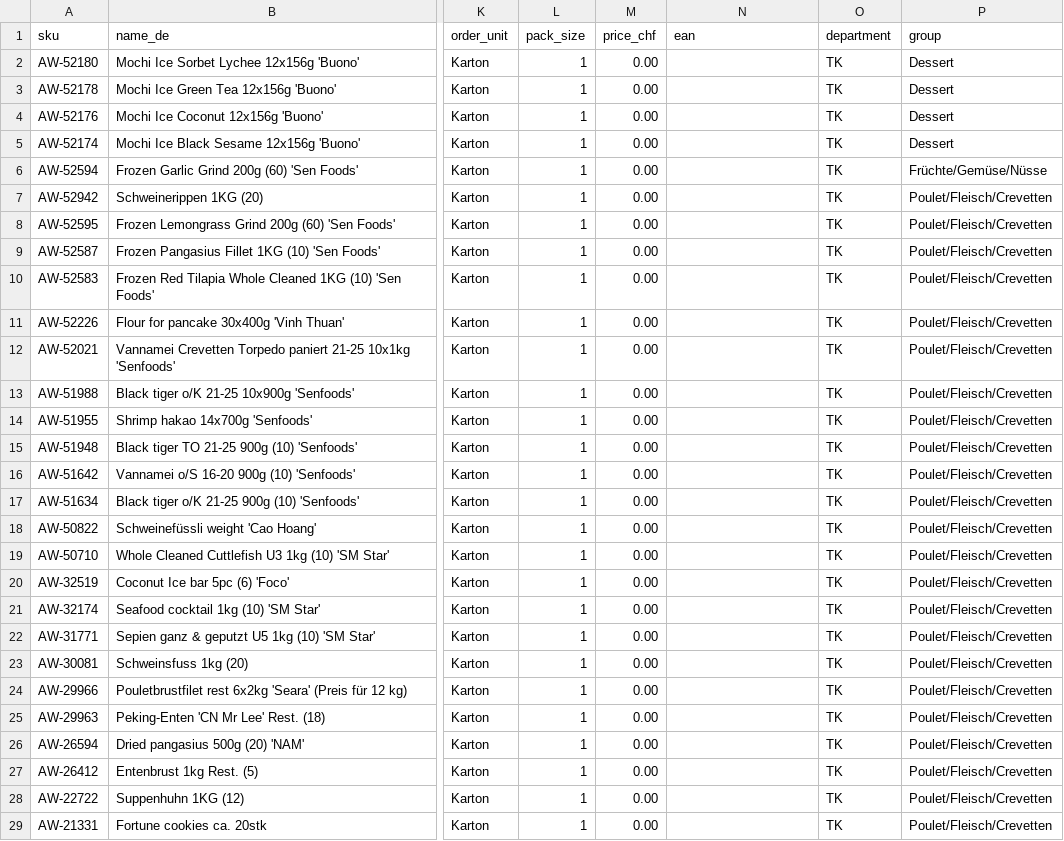
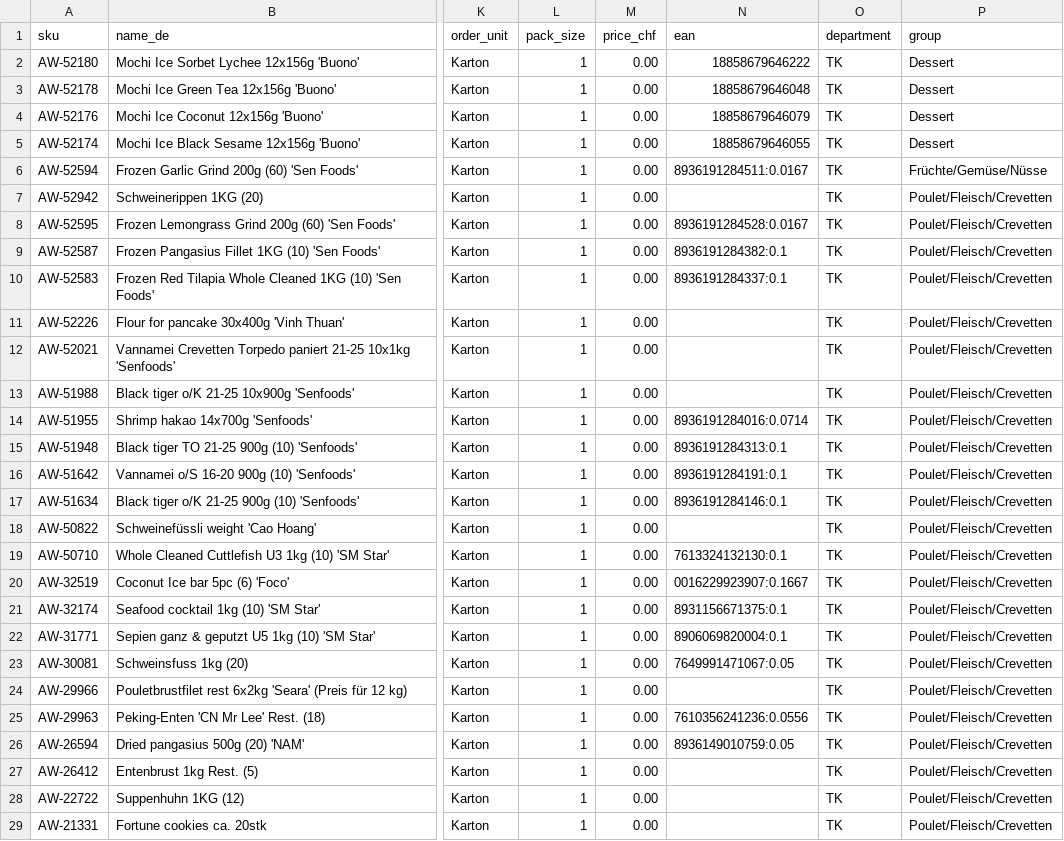
Before and after one commit to leoviet1407-fhnw/asiaway, a CSV file: data/asiaway-regensdorf.csv, drawn as a sheet; only a part is shown, gaps mark what is left out; the diff covers the shown part only; the diff names each change by its address in the sheet, - before the commit and + after, or states it on an @@ line.

```diff
--- a/data/asiaway-regensdorf.csv
+++ b/data/asiaway-regensdorf.csv
-N2 (ean): (empty)
+N2 (ean): 18858679646222
-N3 (ean): (empty)
+N3 (ean): 18858679646048
-N4 (ean): (empty)
+N4 (ean): 18858679646079
-N5 (ean): (empty)
+N5 (ean): 18858679646055
-N6 (ean): (empty)
+N6 (ean): 8936191284511:0.0167
-N8 (ean): (empty)
+N8 (ean): 8936191284528:0.0167
-N9 (ean): (empty)
+N9 (ean): 8936191284382:0.1
-N10 (ean): (empty)
+N10 (ean): 8936191284337:0.1
-N14 (ean): (empty)
+N14 (ean): 8936191284016:0.0714
-N15 (ean): (empty)
+N15 (ean): 8936191284313:0.1
-N16 (ean): (empty)
+N16 (ean): 8936191284191:0.1
-N17 (ean): (empty)
+N17 (ean): 8936191284146:0.1
-N19 (ean): (empty)
+N19 (ean): 7613324132130:0.1
-N20 (ean): (empty)
+N20 (ean): 0016229923907:0.1667
-N21 (ean): (empty)
+N21 (ean): 8931156671375:0.1
-N22 (ean): (empty)
+N22 (ean): 8906069820004:0.1
-N23 (ean): (empty)
+N23 (ean): 7649991471067:0.05
-N25 (ean): (empty)
+N25 (ean): 7610356241236:0.0556
-N26 (ean): (empty)
+N26 (ean): 8936149010759:0.05
```
Also changed, not shown: 63 edited cells elsewhere in this file, 3 other files.
